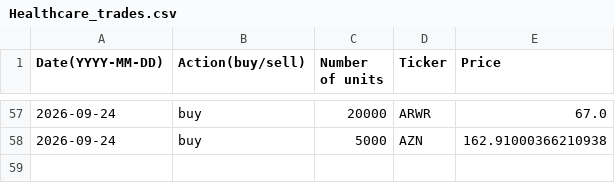
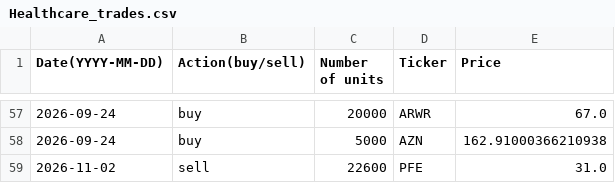
Before and after one commit to clojure-finance/hku-cim-trades, a CSV file: Completed_trades/Healthcare_trades.csv, drawn as a sheet; only a part is shown, gaps mark what is left out.

```diff
--- a/Completed_trades/Healthcare_trades.csv
+++ b/Completed_trades/Healthcare_trades.csv
@@ -58 +58,2 @@ Date(YYYY-MM-DD),Action(buy/sell),Number of units,Ticker,Price
 2026-09-24,buy,5000,AZN,162.91000366210938
+2026-11-02,sell,22600,PFE,31.0
```
Also changed, not shown: Code/Automatically_completed_trades.csv, Order_files/Healthcare_order.csv.
